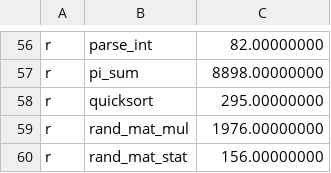
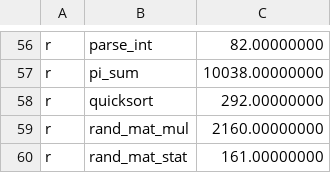
Before and after one commit to JuliaLang/www.julialang.org, a CSV file: benchmarks.csv, drawn as a sheet; only a part is shown, gaps mark what is left out; the diff covers the shown part only; the diff names each change by its address in the sheet, - before the commit and + after, or states it on an @@ line.

```diff
--- a/benchmarks.csv
+++ b/benchmarks.csv
-C57: 8898.00000000
+C57: 10038.00000000
-C58: 295.00000000
+C58: 292.00000000
-C59: 1976.00000000
+C59: 2160.00000000
-C60: 156.00000000
+C60: 161.00000000
```
Also changed, not shown: 54 edited cells elsewhere in this file, 2 other files.
